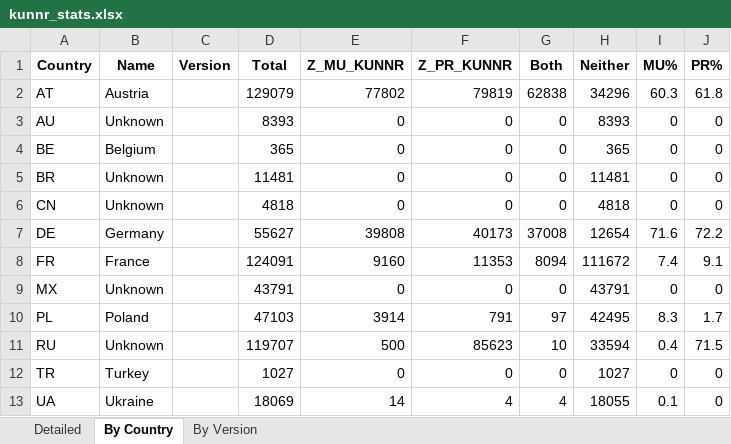
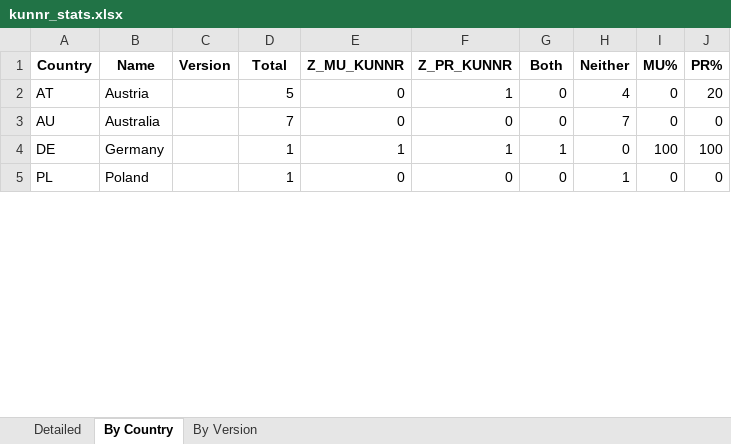
Before and after one commit to fredboneML/RECIPE_AGENT, an Excel workbook: app/kunnr_stats.xlsx, sheet By Country, drawn as a sheet; only a part is shown; values as stored, in another font and other column widths than the file's, no borders; removed rows and columns are numbered as before the commit, all else as after; the diff covers the shown part only; the diff names each change by its address in the sheet, - before the commit and + after, or states it on an @@ line.

Commit message:
Update kunnr_stats files and enhance country extraction logic
- Revised kunnr_stats.csv to reflect updated statistics with new country data.
- Modified count_kunnr_stats.py to include Australia and Brazil in the country mapping and added a new function to extract country codes from JSON data.
- Updated Excel file kunnr_stats.xlsx and various plot images to align with the latest data changes.

```diff
--- a/app/kunnr_stats.xlsx (sheet By Country)
+++ b/app/kunnr_stats.xlsx (sheet By Country)
-D2 (Total): 129079
+D2 (Total): 5
-E2 (Z_MU_KUNNR): 77802
+E2 (Z_MU_KUNNR): 0
-F2 (Z_PR_KUNNR): 79819
+F2 (Z_PR_KUNNR): 1
-G2 (Both): 62838
+G2 (Both): 0
-H2 (Neither): 34296
+H2 (Neither): 4
-I2 (MU%): 60.3
+I2 (MU%): 0
-J2 (PR%): 61.8
+J2 (PR%): 20
-B3 (Name): Unknown
+B3 (Name): Australia
-D3 (Total): 8393
+D3 (Total): 7
-H3 (Neither): 8393
+H3 (Neither): 7
-row 4: BE | Belgium |  | 365 | 0 | 0 | 0 | 365 | 0 | 0
-row 5: BR | Unknown |  | 11481 | 0 | 0 | 0 | 11481 | 0 | 0
-row 6: CN | Unknown |  | 4818 | 0 | 0 | 0 | 4818 | 0 | 0
-D4 (Total): 55627
+D4 (Total): 1
-E4 (Z_MU_KUNNR): 39808
+E4 (Z_MU_KUNNR): 1
-F4 (Z_PR_KUNNR): 40173
+F4 (Z_PR_KUNNR): 1
-G4 (Both): 37008
+G4 (Both): 1
-H4 (Neither): 12654
+H4 (Neither): 0
-I4 (MU%): 71.6
+I4 (MU%): 100
-J4 (PR%): 72.2
+J4 (PR%): 100
-row 8: FR | France |  | 124091 | 9160 | 11353 | 8094 | 111672 | 7.4 | 9.1
-row 9: MX | Unknown |  | 43791 | 0 | 0 | 0 | 43791 | 0 | 0
-D5 (Total): 47103
+D5 (Total): 1
-E5 (Z_MU_KUNNR): 3914
+E5 (Z_MU_KUNNR): 0
-F5 (Z_PR_KUNNR): 791
+F5 (Z_PR_KUNNR): 0
-G5 (Both): 97
+G5 (Both): 0
-H5 (Neither): 42495
+H5 (Neither): 1
-I5 (MU%): 8.3
+I5 (MU%): 0
-J5 (PR%): 1.7
+J5 (PR%): 0
-row 11: RU | Unknown |  | 119707 | 500 | 85623 | 10 | 33594 | 0.4 | 71.5
-row 12: TR | Turkey |  | 1027 | 0 | 0 | 0 | 1027 | 0 | 0
-row 13: UA | Ukraine |  | 18069 | 14 | 4 | 4 | 18055 | 0.1 | 0
```
Also changed, not shown: 1 removed row and 11 edited cells elsewhere in this sheet, sheet By Version, 7 other files.
